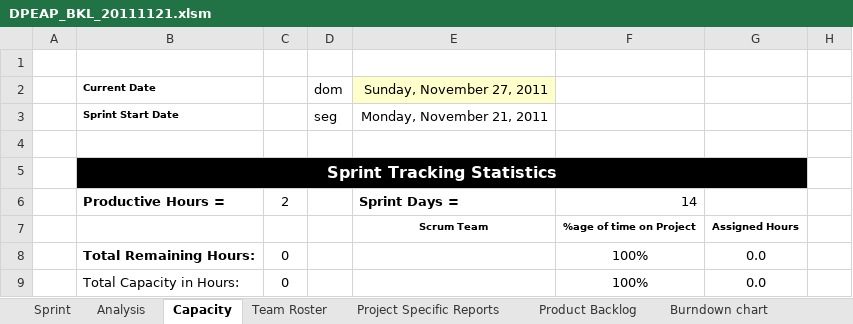
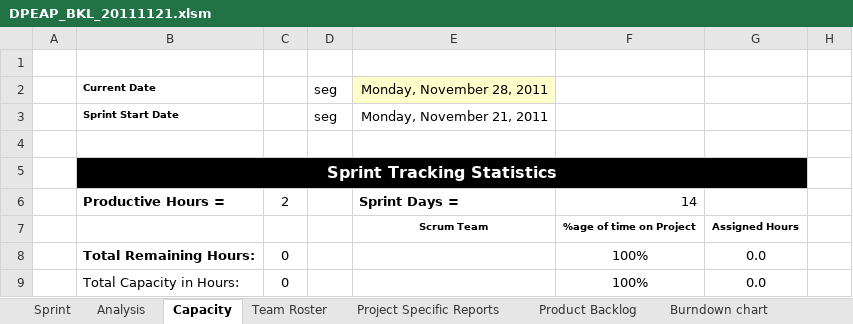
Before and after one commit to carlosneo/dotprojecteap, an Excel workbook: Dot Project EAP/4. System Management/Backlog/DPEAP_BKL_20111121.xlsm, sheet Capacity, drawn as a sheet; only a part is shown; values as stored, in another font and other column widths than the file's, no borders; conditional formats not drawn; the diff names each change by its address in the sheet, - before the commit and + after, or states it on an @@ line.

```diff
--- a/Dot Project EAP/4. System Management/Backlog/DPEAP_BKL_20111121.xlsm (sheet Capacity)
+++ b/Dot Project EAP/4. System Management/Backlog/DPEAP_BKL_20111121.xlsm (sheet Capacity)
-D2: dom
+D2: seg
-E2: Sunday, November 27, 2011
+E2: Monday, November 28, 2011
```
Also changed, not shown: sheet Burndown chart, sheet Product Backlog, sheet Analysis, hidden cells, charts or pictures.
